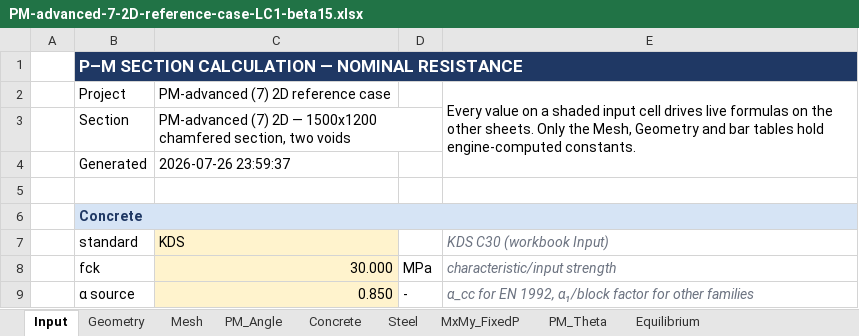
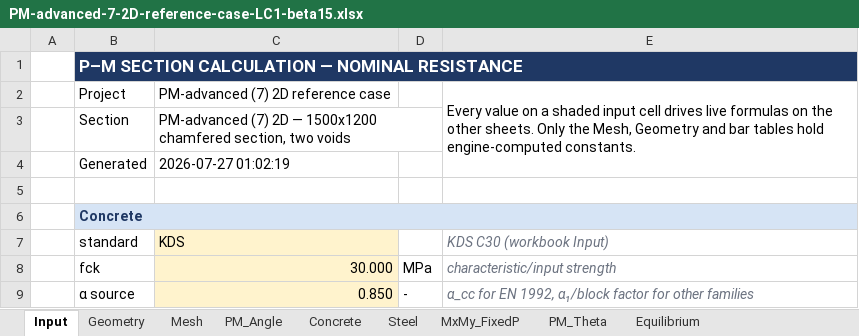
Before and after one commit to lxhungdp/RC-concrete-section, an Excel workbook: docs/example case/PM-advanced-7-2D-reference-case-LC1-beta15.xlsx, sheet Input, drawn as a sheet; only a part is shown; values as stored, in another font and other column widths than the file's, no borders; the diff names each change by its address in the sheet, - before the commit and + after, or states it on an @@ line.

```diff
--- a/docs/example case/PM-advanced-7-2D-reference-case-LC1-beta15.xlsx (sheet Input)
+++ b/docs/example case/PM-advanced-7-2D-reference-case-LC1-beta15.xlsx (sheet Input)
-C4: 2026-07-26 23:59:37
+C4: 2026-07-27 01:02:19
```
Also changed, not shown: 12 other files.
